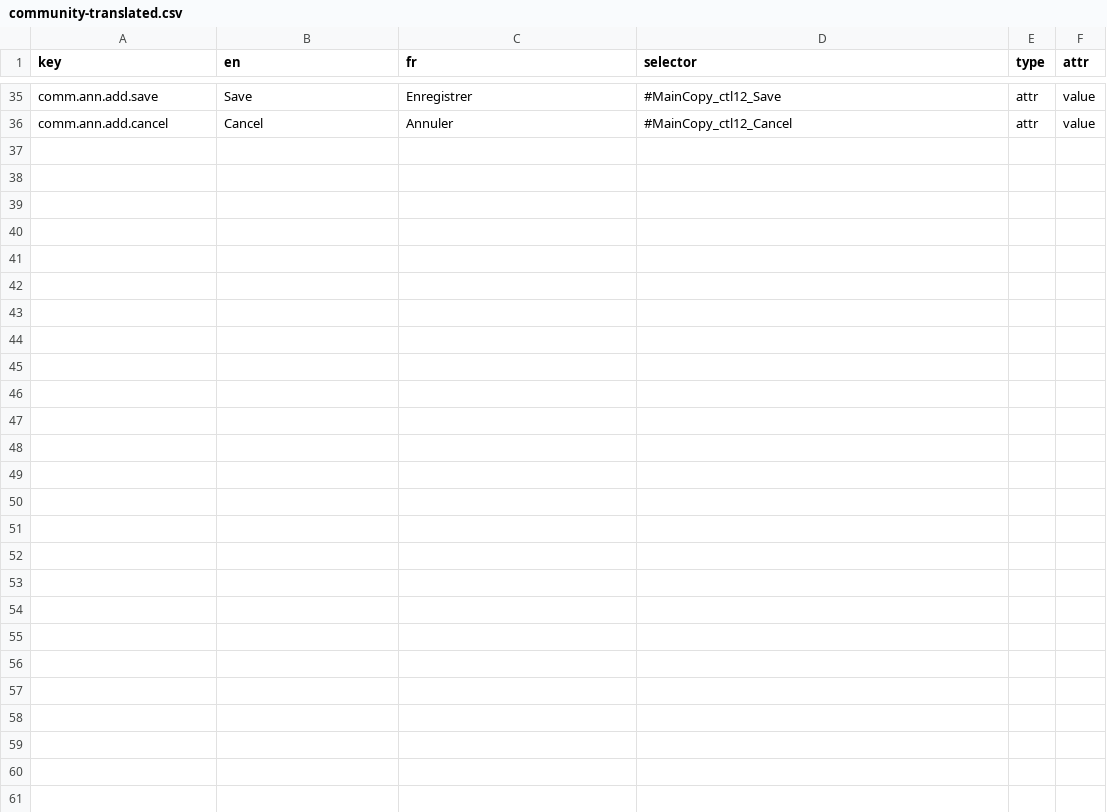
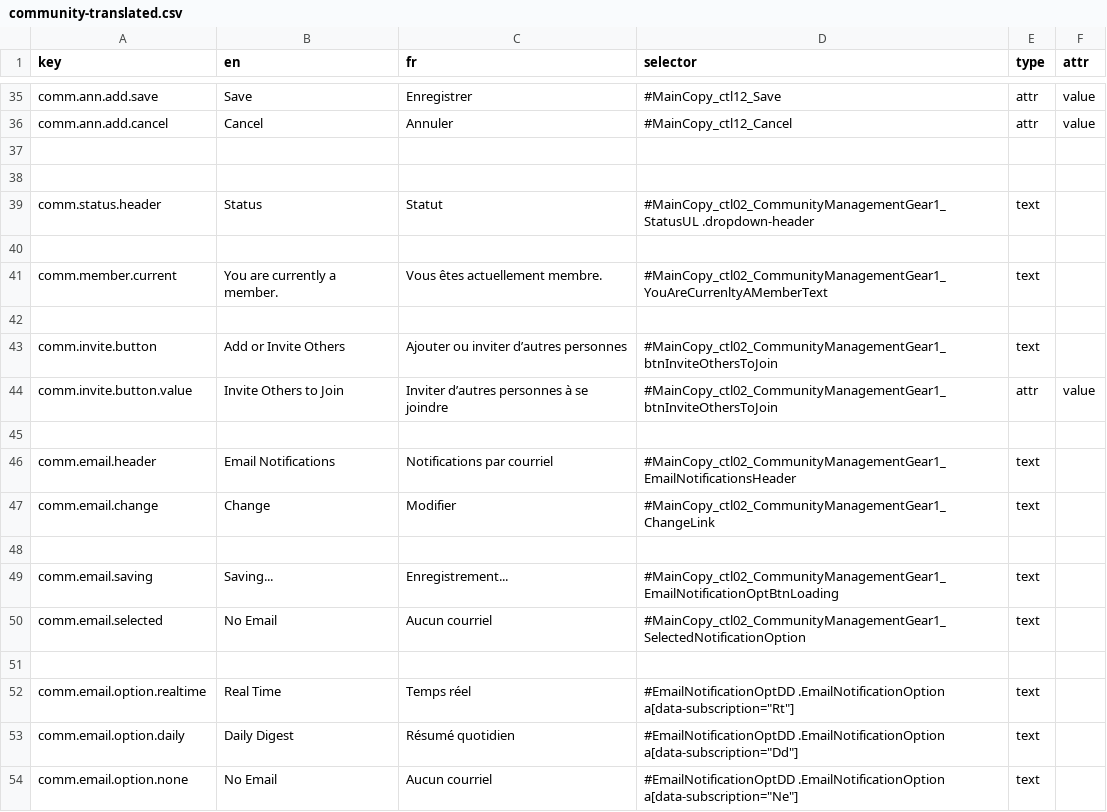
Before and after one commit to prospercanada/i18n-thrive, a CSV file: i18n-build/community-translated.csv, drawn as a sheet; only a part is shown, gaps mark what is left out.

```diff
--- a/i18n-build/community-translated.csv
+++ b/i18n-build/community-translated.csv
@@ -36 +36,19 @@ comm.ann.add.save,Save,Enregistrer,#MainCopy_ctl12_Save,attr,value
 comm.ann.add.cancel,Cancel,Annuler,#MainCopy_ctl12_Cancel,attr,value
+
+
+comm.status.header,Status,Statut,"#MainCopy_ctl02_CommunityManagementGear1_StatusUL .dropdown-header",text,
+
+comm.member.current,You are currently a member.,Vous êtes actuellement membre.,"#MainCopy_ctl02_CommunityManagementGear1_YouAreCurrenltyAMemberText",text,
+
+comm.invite.button,Add or Invite Others,Ajouter ou inviter d’autres personnes,"#MainCopy_ctl02_CommunityManagementGear1_btnInviteOthersToJoin",text,
+comm.invite.button.value,Invite Others to Join,Inviter d’autres personnes à se joindre,"#MainCopy_ctl02_CommunityManagementGear1_btnInviteOthersToJoin",attr,value
+
+comm.email.header,Email Notifications,Notifications par courriel,"#MainCopy_ctl02_CommunityManagementGear1_EmailNotificationsHeader",text,
+comm.email.change,Change,Modifier,"#MainCopy_ctl02_CommunityManagementGear1_ChangeLink",text,
+
+comm.email.saving,Saving...,Enregistrement...,"#MainCopy_ctl02_CommunityManagementGear1_EmailNotificationOptBtnLoading",text,
+comm.email.selected,No Email,Aucun courriel,"#MainCopy_ctl02_CommunityManagementGear1_SelectedNotificationOption",text,
+
+comm.email.option.realtime,Real Time,Temps réel,"#EmailNotificationOptDD .EmailNotificationOption a[data-subscription=""Rt""]",text,
+comm.email.option.daily,Daily Digest,Résumé quotidien,"#EmailNotificationOptDD .EmailNotificationOption a[data-subscription=""Dd""]",text,
+comm.email.option.none,No Email,Aucun courriel,"#EmailNotificationOptDD .EmailNotificationOption a[data-subscription=""Ne""]",text,
```
Also changed, not shown: i18n-build/communityDigest-translated.csv, i18n-build/communityLibrary-translated.csv, 13 other files.
